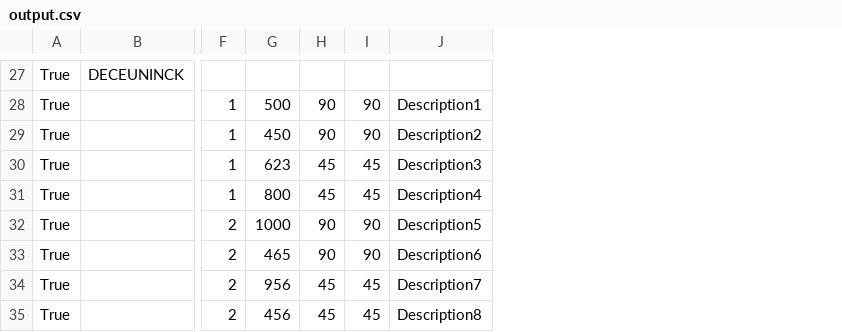
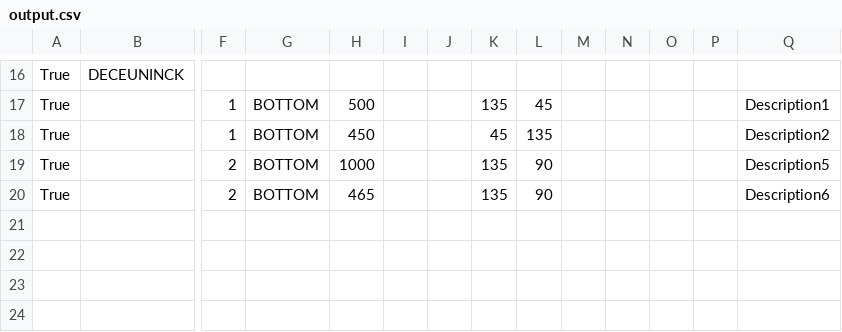
Before and after one commit to rbobey1989/DoubleMiterSawMachine_GUI, a CSV file: CSVViewerWidget/output.csv, drawn as a sheet; only a part is shown, gaps mark what is left out; removed rows and columns are numbered as before the commit, all else as after; rows hold the shown columns only; the diff covers the shown part only; the diff names each change by its address in the sheet, - before the commit and + after, or states it on an @@ line.

```diff
--- a/CSVViewerWidget/output.csv
+++ b/CSVViewerWidget/output.csv
+column G, rows 17-20: all BOTTOM
+column I, empty
+column J, empty
+column M, empty
+column N, empty
+column O, empty
+column P, empty
-K17: 90
+K17: 135
-L17: 90
+L17: 45
-K18: 90
+K18: 45
-L18: 90
+L18: 135
-row 30: True |  | 1 | 623 | 45 | 45 | Description3
-row 31: True |  | 1 | 800 | 45 | 45 | Description4
-K19:K20: 90
+K19:K20: 135
-row 34: True |  | 2 | 956 | 45 | 45 | Description7
-row 35: True |  | 2 | 456 | 45 | 45 | Description8
```
Also changed, not shown: 5 added rows, 16 removed rows, 1 moved row and 9 edited cells elsewhere in this file, 12 other files.
